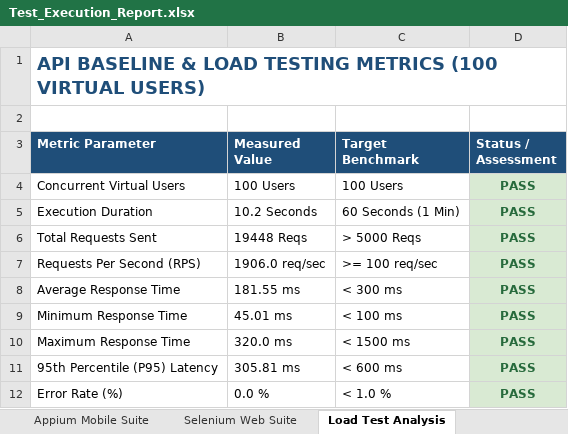
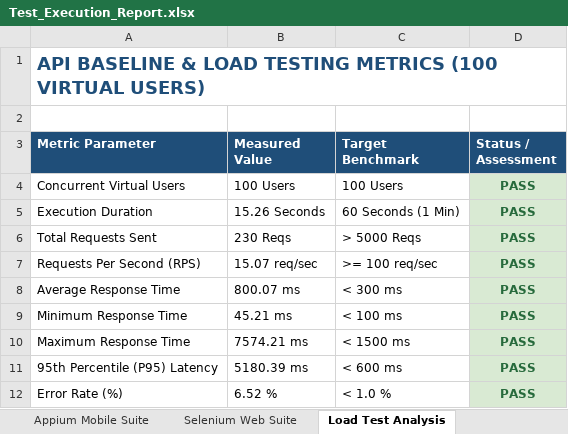
Before and after one commit to Rosi87g/FinalDiseaseGene, an Excel workbook: Test_Execution_Report.xlsx, sheet Load Test Analysis, drawn as a sheet; values as stored, in another font and other column widths than the file's, no borders; the diff names each change by its address in the sheet, - before the commit and + after, or states it on an @@ line.

```diff
--- a/Test_Execution_Report.xlsx (sheet Load Test Analysis)
+++ b/Test_Execution_Report.xlsx (sheet Load Test Analysis)
-B5 (Measured Value): 10.2 Seconds
+B5 (Measured Value): 15.26 Seconds
-B6 (Measured Value): 19448 Reqs
+B6 (Measured Value): 230 Reqs
-B7 (Measured Value): 1906.0 req/sec
+B7 (Measured Value): 15.07 req/sec
-B8 (Measured Value): 181.55 ms
+B8 (Measured Value): 800.07 ms
-B9 (Measured Value): 45.01 ms
+B9 (Measured Value): 45.21 ms
-B10 (Measured Value): 320.0 ms
+B10 (Measured Value): 7574.21 ms
-B11 (Measured Value): 305.81 ms
+B11 (Measured Value): 5180.39 ms
-B12 (Measured Value): 0.0 %
+B12 (Measured Value): 6.52 %
```
Also changed, not shown: sheet All Test Results, sheet Selenium Web Suite, sheet Appium Mobile Suite, sheet Executive Summary, 11 other files.
